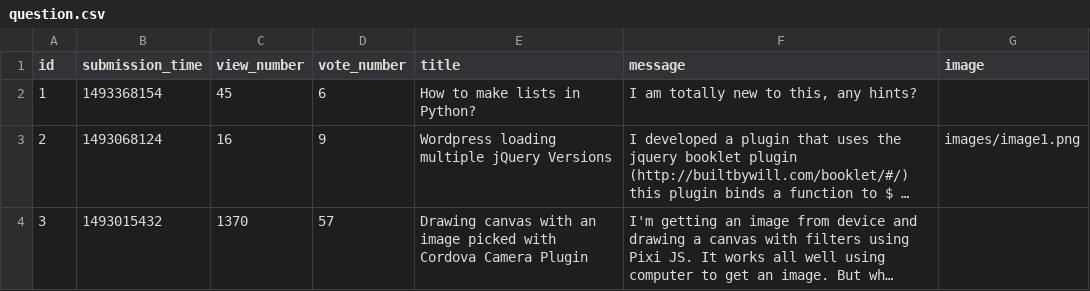
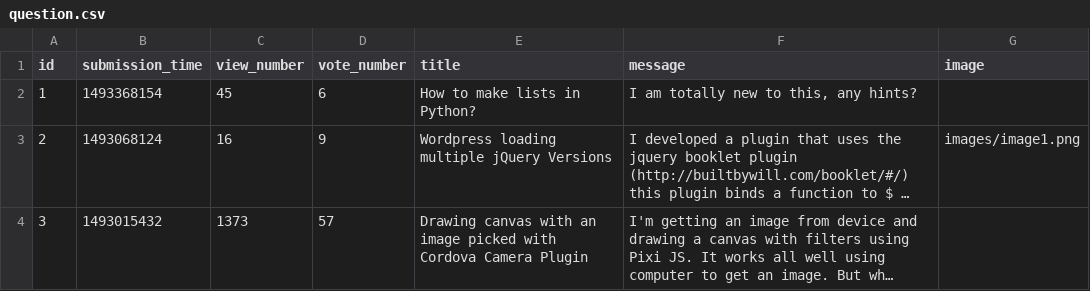
Before and after one commit to Nicolae-Peptea/AskMate, a CSV file: data_play/question.csv, drawn as a sheet; long unchanged cells end in …; the diff names each change by its address in the sheet, - before the commit and + after, or states it on an @@ line.

Commit message:
voting questions redirects back to the questions list page

```diff
--- a/data_play/question.csv
+++ b/data_play/question.csv
-C4 (view_number): 1370
+C4 (view_number): 1373
```
Also changed, not shown: 1 other file.
